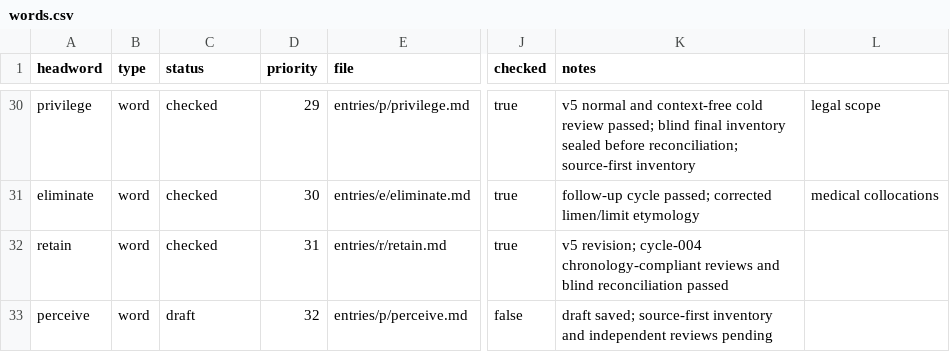
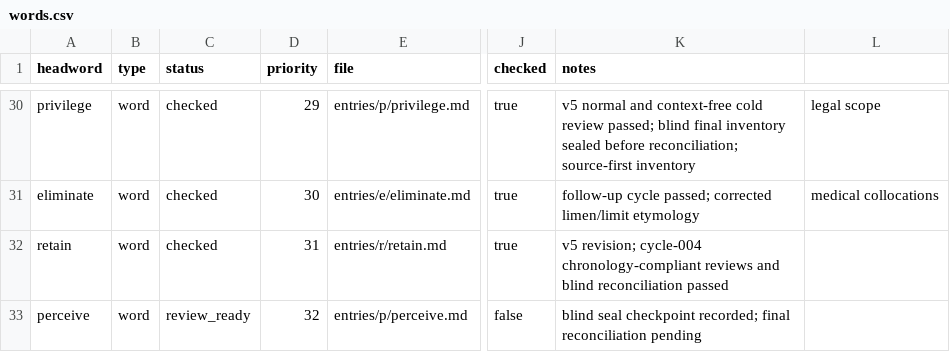
Before and after one commit to Kyapya/english-dictionary, a CSV file: queue/words.csv, drawn as a sheet; only a part is shown, gaps mark what is left out; the diff names each change by its address in the sheet, - before the commit and + after, or states it on an @@ line.

Commit message:
Mark perceive ready for final reconciliation

```diff
--- a/queue/words.csv
+++ b/queue/words.csv
-C33 (status): draft
+C33 (status): review_ready
-K33 (notes): draft saved; source-first inventory and independent reviews pending
+K33 (notes): blind seal checkpoint recorded; final reconciliation pending
```
